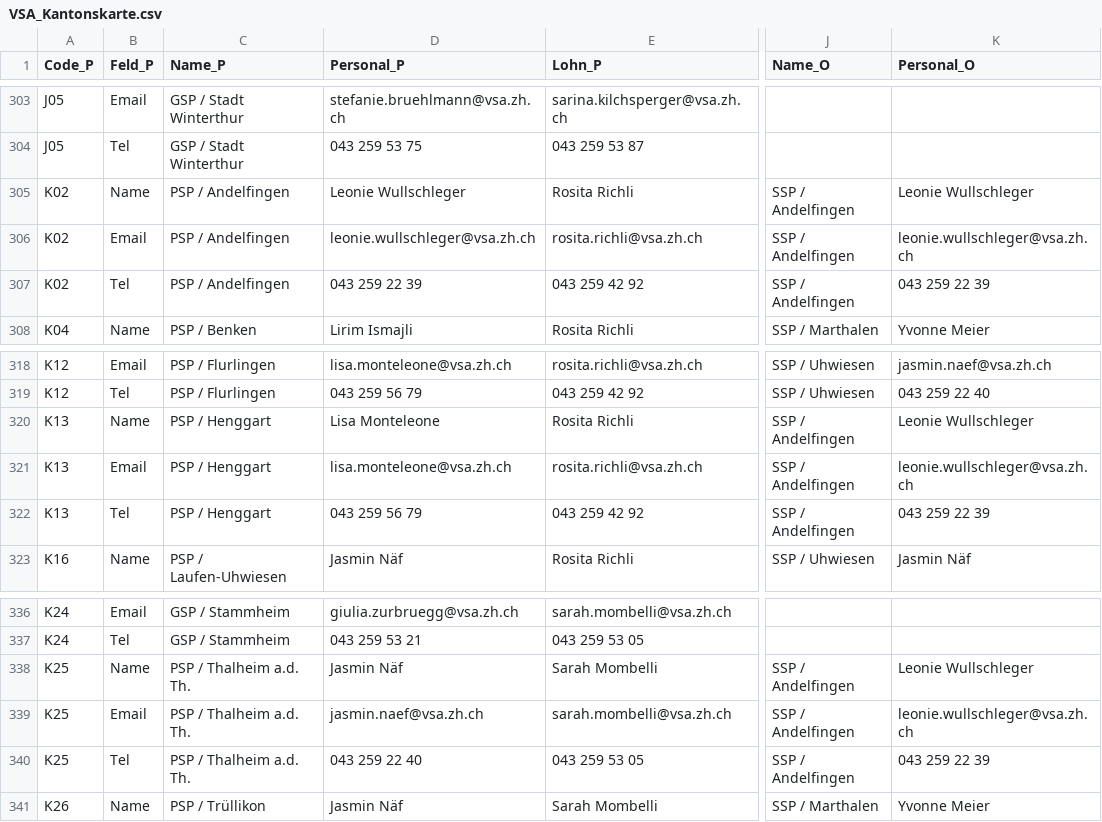
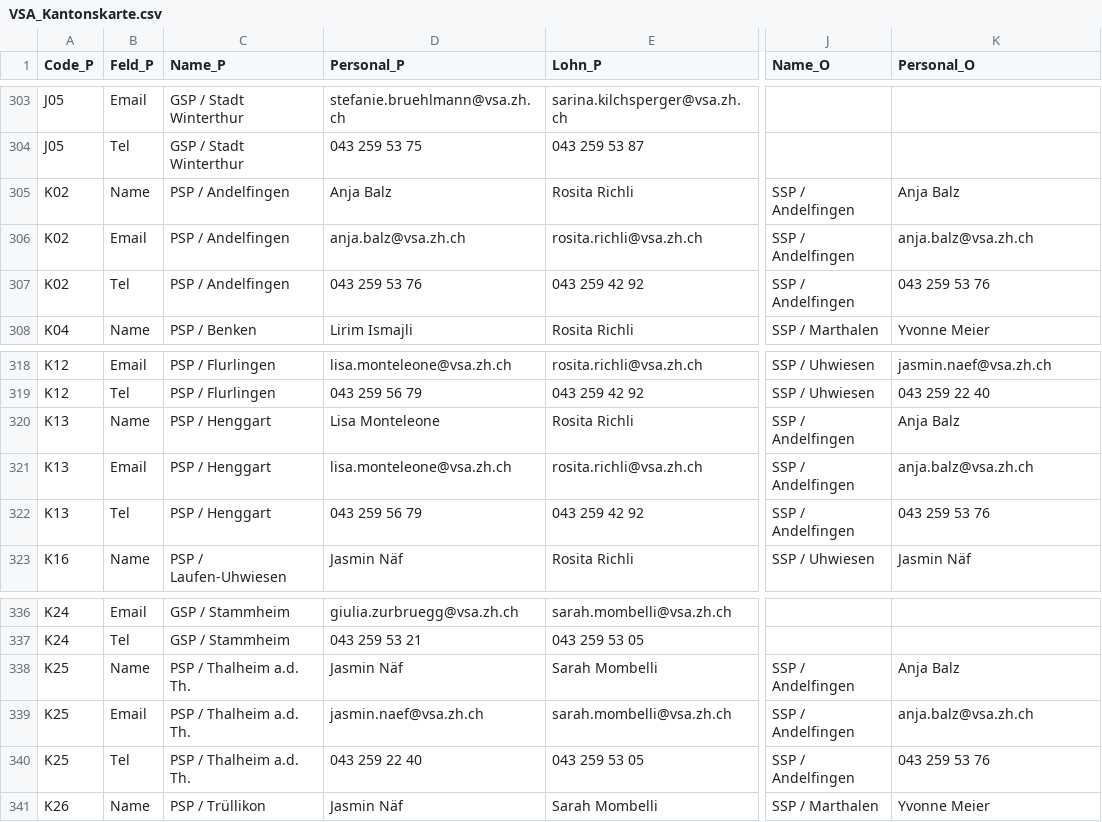
Before and after one commit to statistikZH/Visualisierung_VSAKarte, a CSV file: Data/VSA_Kantonskarte.csv, drawn as a sheet; only a part is shown, gaps mark what is left out; the diff names each change by its address in the sheet, - before the commit and + after, or states it on an @@ line.

Commit message:
Update VSA_Kantonskarte.csv

```diff
--- a/Data/VSA_Kantonskarte.csv
+++ b/Data/VSA_Kantonskarte.csv
-D305 (Personal_P): Leonie Wullschleger
+D305 (Personal_P): Anja Balz
-K305 (Personal_O): Leonie Wullschleger
+K305 (Personal_O): Anja Balz
-D306 (Personal_P): leonie.wullschleger@vsa.zh.ch
+D306 (Personal_P): anja.balz@vsa.zh.ch
-K306 (Personal_O): leonie.wullschleger@vsa.zh.ch
+K306 (Personal_O): anja.balz@vsa.zh.ch
-D307 (Personal_P): 043 259 22 39
+D307 (Personal_P): 043 259 53 76
-K307 (Personal_O): 043 259 22 39
+K307 (Personal_O): 043 259 53 76
-K320 (Personal_O): Leonie Wullschleger
+K320 (Personal_O): Anja Balz
-K321 (Personal_O): leonie.wullschleger@vsa.zh.ch
+K321 (Personal_O): anja.balz@vsa.zh.ch
-K322 (Personal_O): 043 259 22 39
+K322 (Personal_O): 043 259 53 76
-K338 (Personal_O): Leonie Wullschleger
+K338 (Personal_O): Anja Balz
-K339 (Personal_O): leonie.wullschleger@vsa.zh.ch
+K339 (Personal_O): anja.balz@vsa.zh.ch
-K340 (Personal_O): 043 259 22 39
+K340 (Personal_O): 043 259 53 76
```
